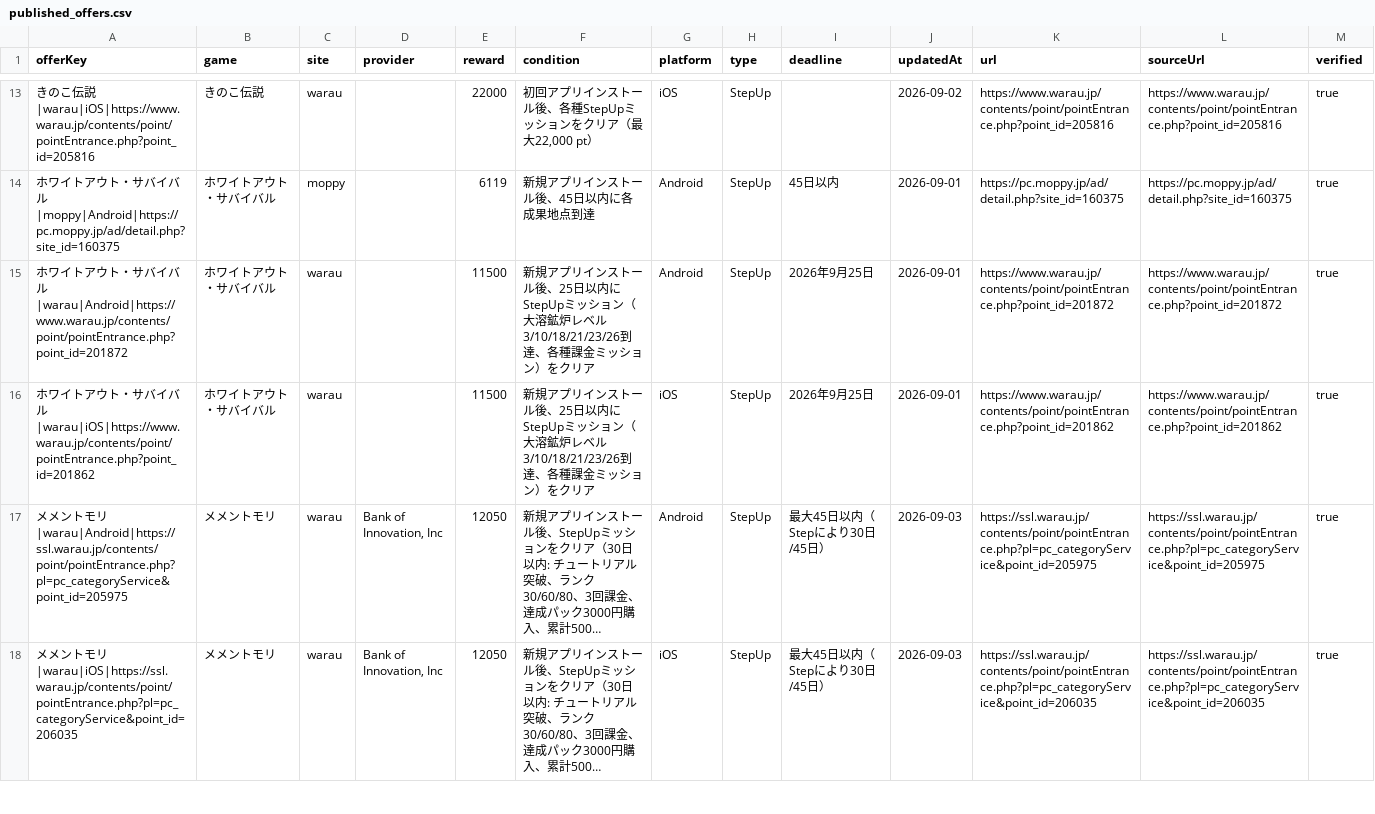
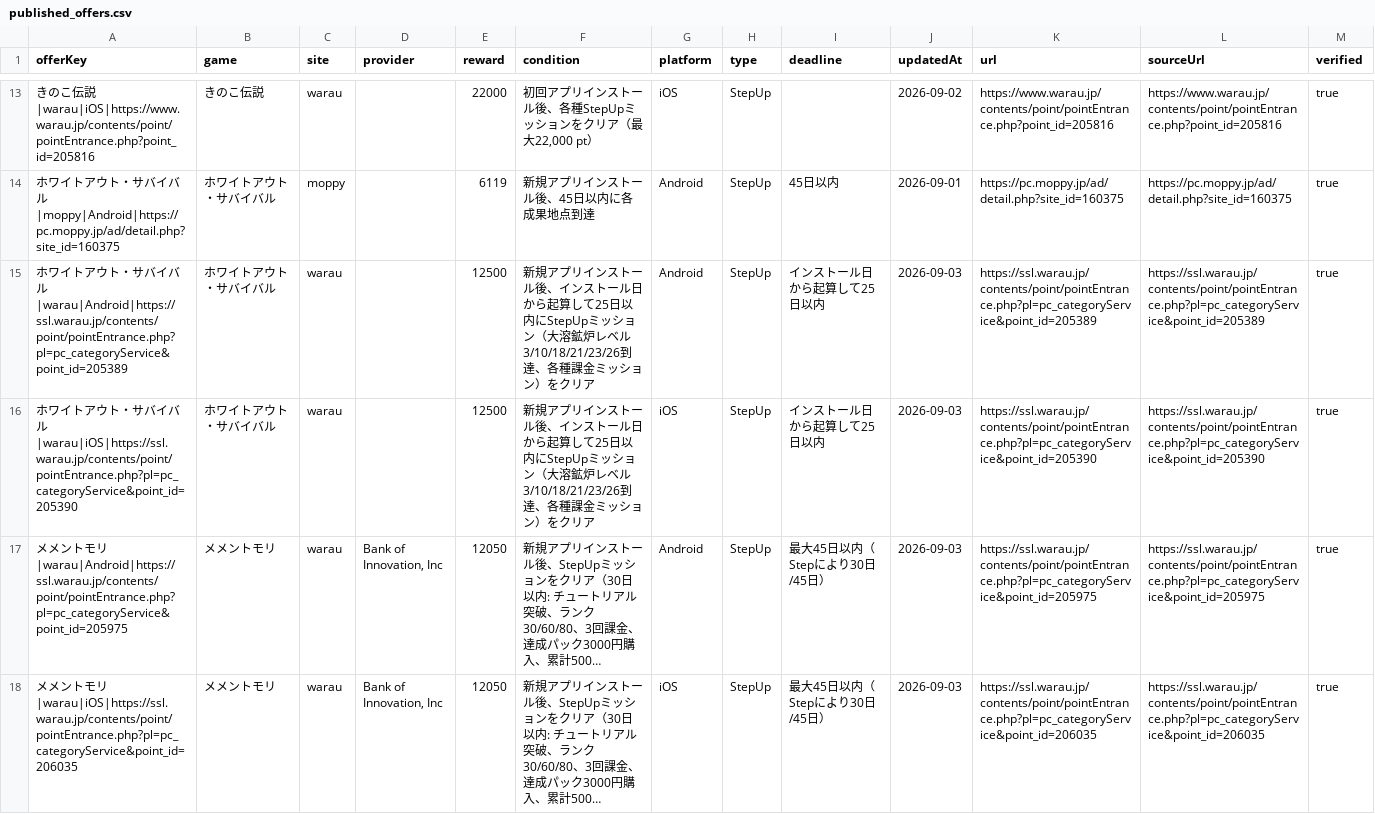
Before and after one commit to POIGAME-LAB/poigamelab, a CSV file: data/published_offers.csv, drawn as a sheet; only a part is shown, gaps mark what is left out; long unchanged cells end in …; the diff names each change by its address in the sheet, - before the commit and + after, or states it on an @@ line.

Commit message:
Update Whiteout Survival current Warau offers

```diff
--- a/data/published_offers.csv
+++ b/data/published_offers.csv
-A15 (offerKey): …バル|warau|Android|https://www.warau.jp/contents/point/pointEntrance.php?point_id=201872
+A15 (offerKey): …バル|warau|Android|https://ssl.warau.jp/contents/point/pointEntrance.php?pl=pc_categoryService&point_id=205389
-E15:E16 (reward): 11500
+E15:E16 (reward): 12500
-F15:F16 (condition): …ール後、25日以内…
+F15:F16 (condition): …ール後、インストール日から起算して25日以内…
-I15:I16 (deadline): 2026年9月25日
+I15:I16 (deadline): インストール日から起算して25日以内
-J15:J16 (updatedAt): 2026-09-01
+J15:J16 (updatedAt): 2026-09-03
-K15 (url): https://www.warau.jp/contents/point/pointEntrance.php?point_id=201872
+K15 (url): https://ssl.warau.jp/contents/point/pointEntrance.php?pl=pc_categoryService&point_id=205389
-L15 (sourceUrl): https://www.warau.jp/contents/point/pointEntrance.php?point_id=201872
+L15 (sourceUrl): https://ssl.warau.jp/contents/point/pointEntrance.php?pl=pc_categoryService&point_id=205389
-A16 (offerKey): …バル|warau|iOS|https://www.warau.jp/contents/point/pointEntrance.php?point_id=201862
+A16 (offerKey): …バル|warau|iOS|https://ssl.warau.jp/contents/point/pointEntrance.php?pl=pc_categoryService&point_id=205390
-K16 (url): https://www.warau.jp/contents/point/pointEntrance.php?point_id=201862
+K16 (url): https://ssl.warau.jp/contents/point/pointEntrance.php?pl=pc_categoryService&point_id=205390
-L16 (sourceUrl): https://www.warau.jp/contents/point/pointEntrance.php?point_id=201862
+L16 (sourceUrl): https://ssl.warau.jp/contents/point/pointEntrance.php?pl=pc_categoryService&point_id=205390
```
